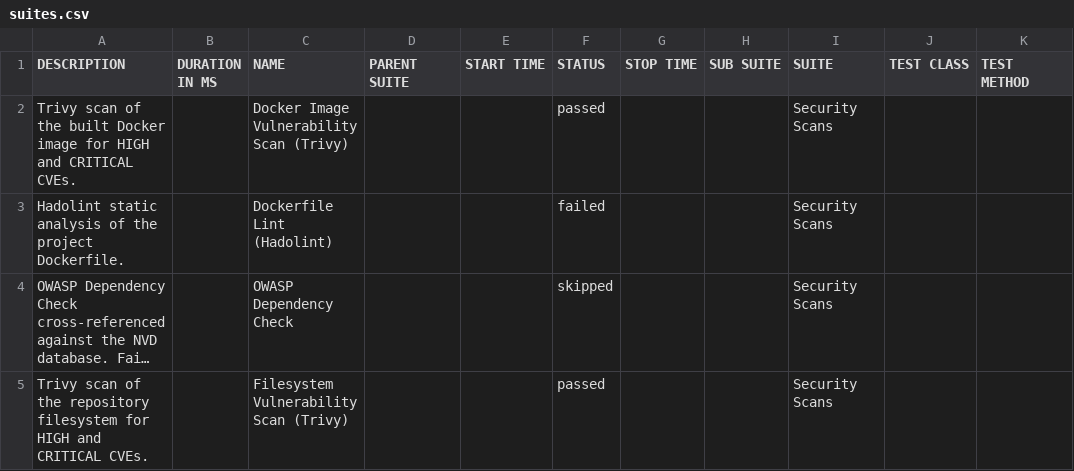
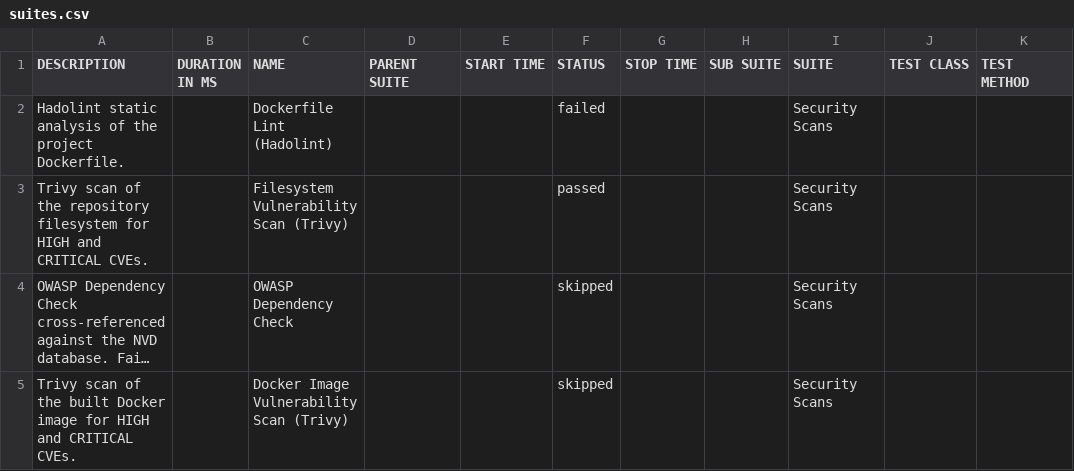
Before and after one commit to Godfrey22152/MICROSERVICE-PDF-LABS, a CSV file: 80/data/suites.csv, drawn as a sheet; long unchanged cells end in …; removed rows and columns are numbered as before the commit, all else as after; the diff names each change by its address in the sheet, - before the commit and + after, or states it on an @@ line.

```diff
--- a/80/data/suites.csv
+++ b/80/data/suites.csv
-row 2: Trivy scan of the built Docker image for HIGH and CRITICAL CVEs. |  | Docker Image Vulnerability Scan (Trivy) |  |  | passed |  |  | Security Scans
+row 3: Trivy scan of the repository filesystem for HIGH and CRITICAL CVEs. |  | Filesystem Vulnerability Scan (Trivy) |  |  | passed |  |  | Security Scans
-A5 (DESCRIPTION): …of the repository filesystem for HIGH…
+A5 (DESCRIPTION): …of the built Docker image for HIGH…
-C5 (NAME): Filesystem Vulnerability Scan (Trivy)
+C5 (NAME): Docker Image Vulnerability Scan (Trivy)
-F5 (STATUS): passed
+F5 (STATUS): skipped
```
Also changed, not shown: 80/data/behaviors.csv, 30 other files.
